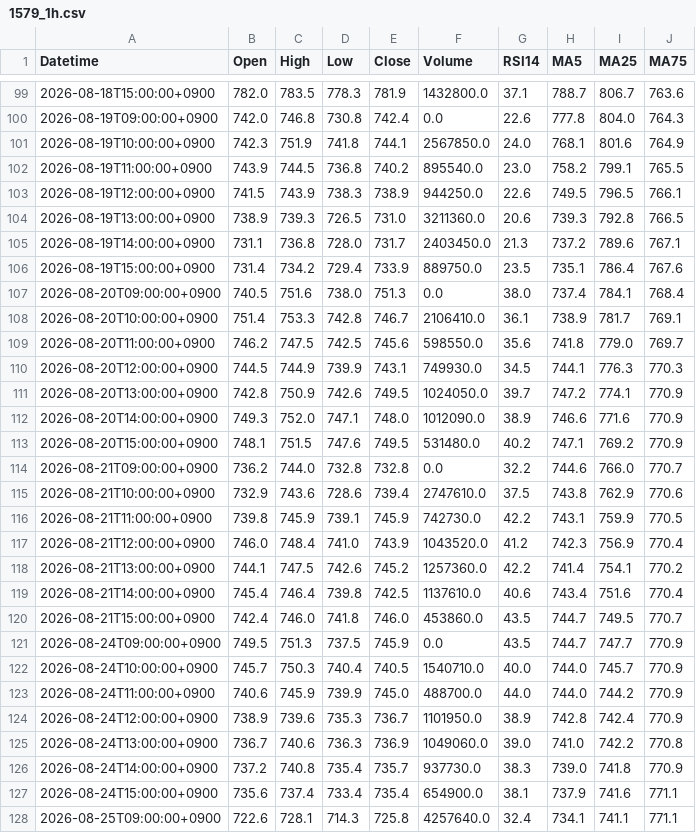
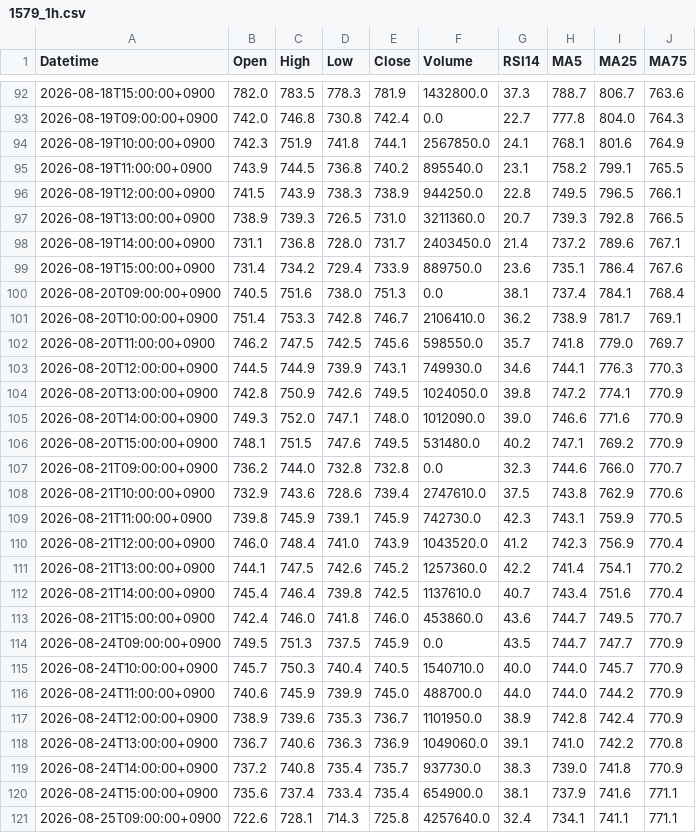
Before and after one commit to yamaccu/marketdata, a CSV file: data/1579_1h.csv, drawn as a sheet; only a part is shown, gaps mark what is left out; the diff covers the shown part only.

```diff
--- a/data/1579_1h.csv
+++ b/data/1579_1h.csv
@@ -99,23 +92,23 @@ Datetime,Open,High,Low,Close,Volume,RSI14,MA5,MA25,MA75
-2026-08-18T15:00:00+0900,782.0,783.5,778.3,781.9,1432800.0,37.1,788.7,806.7,763.6
-2026-08-19T09:00:00+0900,742.0,746.8,730.8,742.4,0.0,22.6,777.8,804.0,764.3
-2026-08-19T10:00:00+0900,742.3,751.9,741.8,744.1,2567850.0,24.0,768.1,801.6,764.9
-2026-08-19T11:00:00+0900,743.9,744.5,736.8,740.2,895540.0,23.0,758.2,799.1,765.5
-2026-08-19T12:00:00+0900,741.5,743.9,738.3,738.9,944250.0,22.6,749.5,796.5,766.1
-2026-08-19T13:00:00+0900,738.9,739.3,726.5,731.0,3211360.0,20.6,739.3,792.8,766.5
-2026-08-19T14:00:00+0900,731.1,736.8,728.0,731.7,2403450.0,21.3,737.2,789.6,767.1
-2026-08-19T15:00:00+0900,731.4,734.2,729.4,733.9,889750.0,23.5,735.1,786.4,767.6
-2026-08-20T09:00:00+0900,740.5,751.6,738.0,751.3,0.0,38.0,737.4,784.1,768.4
-2026-08-20T10:00:00+0900,751.4,753.3,742.8,746.7,2106410.0,36.1,738.9,781.7,769.1
-2026-08-20T11:00:00+0900,746.2,747.5,742.5,745.6,598550.0,35.6,741.8,779.0,769.7
-2026-08-20T12:00:00+0900,744.5,744.9,739.9,743.1,749930.0,34.5,744.1,776.3,770.3
-2026-08-20T13:00:00+0900,742.8,750.9,742.6,749.5,1024050.0,39.7,747.2,774.1,770.9
-2026-08-20T14:00:00+0900,749.3,752.0,747.1,748.0,1012090.0,38.9,746.6,771.6,770.9
+2026-08-18T15:00:00+0900,782.0,783.5,778.3,781.9,1432800.0,37.3,788.7,806.7,763.6
+2026-08-19T09:00:00+0900,742.0,746.8,730.8,742.4,0.0,22.7,777.8,804.0,764.3
+2026-08-19T10:00:00+0900,742.3,751.9,741.8,744.1,2567850.0,24.1,768.1,801.6,764.9
+2026-08-19T11:00:00+0900,743.9,744.5,736.8,740.2,895540.0,23.1,758.2,799.1,765.5
+2026-08-19T12:00:00+0900,741.5,743.9,738.3,738.9,944250.0,22.8,749.5,796.5,766.1
+2026-08-19T13:00:00+0900,738.9,739.3,726.5,731.0,3211360.0,20.7,739.3,792.8,766.5
+2026-08-19T14:00:00+0900,731.1,736.8,728.0,731.7,2403450.0,21.4,737.2,789.6,767.1
+2026-08-19T15:00:00+0900,731.4,734.2,729.4,733.9,889750.0,23.6,735.1,786.4,767.6
+2026-08-20T09:00:00+0900,740.5,751.6,738.0,751.3,0.0,38.1,737.4,784.1,768.4
+2026-08-20T10:00:00+0900,751.4,753.3,742.8,746.7,2106410.0,36.2,738.9,781.7,769.1
+2026-08-20T11:00:00+0900,746.2,747.5,742.5,745.6,598550.0,35.7,741.8,779.0,769.7
+2026-08-20T12:00:00+0900,744.5,744.9,739.9,743.1,749930.0,34.6,744.1,776.3,770.3
+2026-08-20T13:00:00+0900,742.8,750.9,742.6,749.5,1024050.0,39.8,747.2,774.1,770.9
+2026-08-20T14:00:00+0900,749.3,752.0,747.1,748.0,1012090.0,39.0,746.6,771.6,770.9
 2026-08-20T15:00:00+0900,748.1,751.5,747.6,749.5,531480.0,40.2,747.1,769.2,770.9
-2026-08-21T09:00:00+0900,736.2,744.0,732.8,732.8,0.0,32.2,744.6,766.0,770.7
+2026-08-21T09:00:00+0900,736.2,744.0,732.8,732.8,0.0,32.3,744.6,766.0,770.7
 2026-08-21T10:00:00+0900,732.9,743.6,728.6,739.4,2747610.0,37.5,743.8,762.9,770.6
-2026-08-21T11:00:00+0900,739.8,745.9,739.1,745.9,742730.0,42.2,743.1,759.9,770.5
+2026-08-21T11:00:00+0900,739.8,745.9,739.1,745.9,742730.0,42.3,743.1,759.9,770.5
 2026-08-21T12:00:00+0900,746.0,748.4,741.0,743.9,1043520.0,41.2,742.3,756.9,770.4
 2026-08-21T13:00:00+0900,744.1,747.5,742.6,745.2,1257360.0,42.2,741.4,754.1,770.2
-2026-08-21T14:00:00+0900,745.4,746.4,739.8,742.5,1137610.0,40.6,743.4,751.6,770.4
-2026-08-21T15:00:00+0900,742.4,746.0,741.8,746.0,453860.0,43.5,744.7,749.5,770.7
+2026-08-21T14:00:00+0900,745.4,746.4,739.8,742.5,1137610.0,40.7,743.4,751.6,770.4
+2026-08-21T15:00:00+0900,742.4,746.0,741.8,746.0,453860.0,43.6,744.7,749.5,770.7
 2026-08-24T09:00:00+0900,749.5,751.3,737.5,745.9,0.0,43.5,744.7,747.7,770.9
@@ -124,3 +117,3 @@ Datetime,Open,High,Low,Close,Volume,RSI14,MA5,MA25,MA75
 2026-08-24T12:00:00+0900,738.9,739.6,735.3,736.7,1101950.0,38.9,742.8,742.4,770.9
-2026-08-24T13:00:00+0900,736.7,740.6,736.3,736.9,1049060.0,39.0,741.0,742.2,770.8
+2026-08-24T13:00:00+0900,736.7,740.6,736.3,736.9,1049060.0,39.1,741.0,742.2,770.8
 2026-08-24T14:00:00+0900,737.2,740.8,735.4,735.7,937730.0,38.3,739.0,741.8,770.9
```
Also changed, not shown: 7 removed rows and 107 edited cells elsewhere in this file, data/1615_1h.csv, data/6742_1h.csv, 33 other files.
